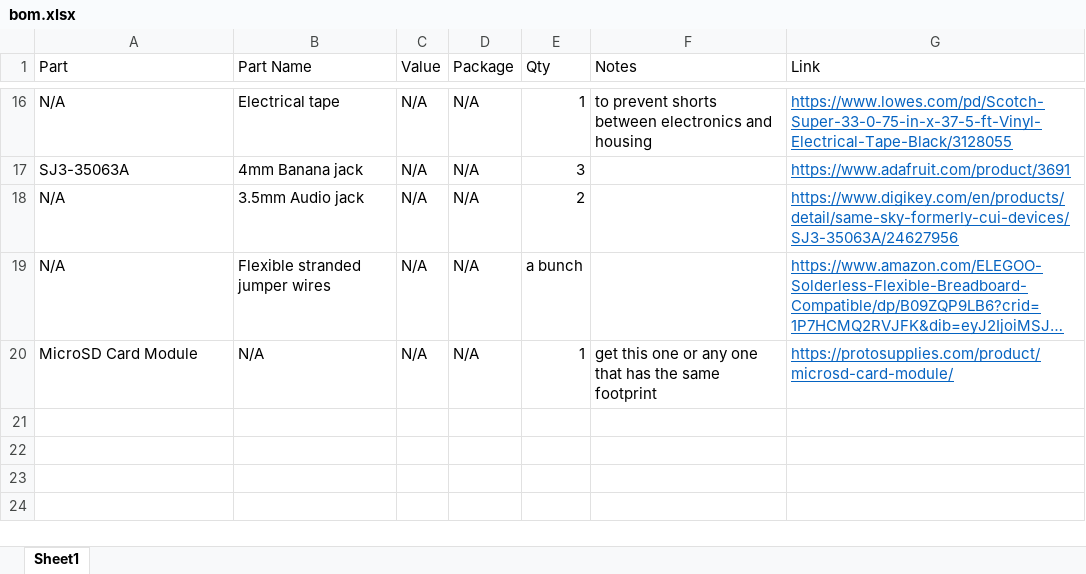
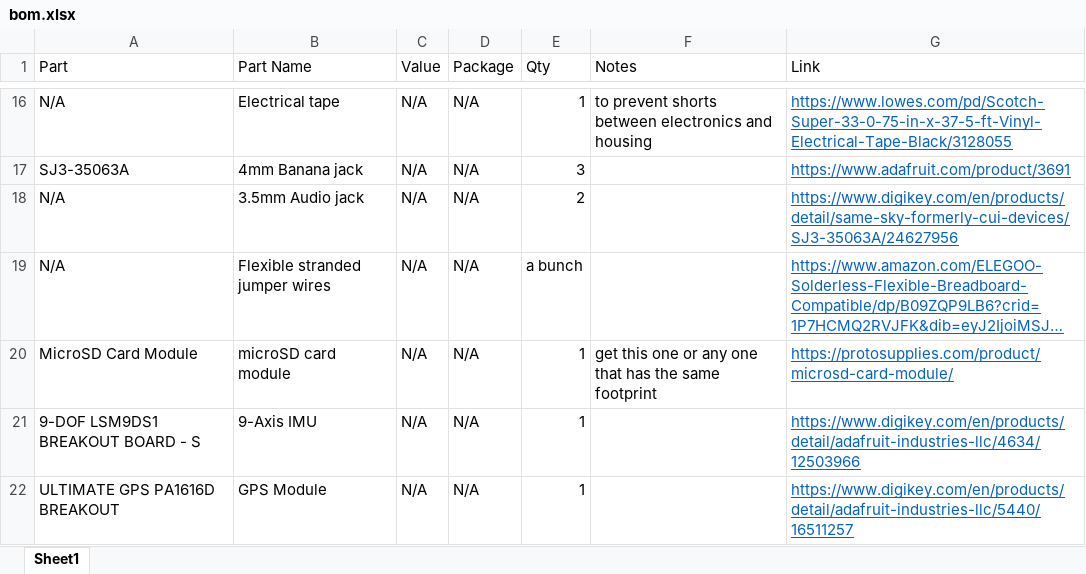
Before and after one commit to TheGirl790/altoidometer, an Excel workbook: hardware/bom/bom.xlsx, sheet Sheet1, drawn as a sheet; only a part is shown, gaps mark what is left out; long unchanged cells end in …; values as stored, in another font and other column widths than the file's, no borders; table styles not drawn; the diff names each change by its address in the sheet, - before the commit and + after, or states it on an @@ line.

```diff
--- a/hardware/bom/bom.xlsx (sheet Sheet1)
+++ b/hardware/bom/bom.xlsx (sheet Sheet1)
-B20 (Part Name): N/A
+B20 (Part Name): microSD card module
+row 21: 9-DOF LSM9DS1 BREAKOUT BOARD - S | 9-Axis IMU | N/A | N/A | 1 |  | https://www.digikey.com/en/products/detail/adafruit-industries-llc/4634/12503966
+row 22: ULTIMATE GPS PA1616D BREAKOUT | GPS Module | N/A | N/A | 1 |  | https://www.digikey.com/en/products/detail/adafruit-industries-llc/5440/16511257
```
Also changed, not shown: 2 other files.
